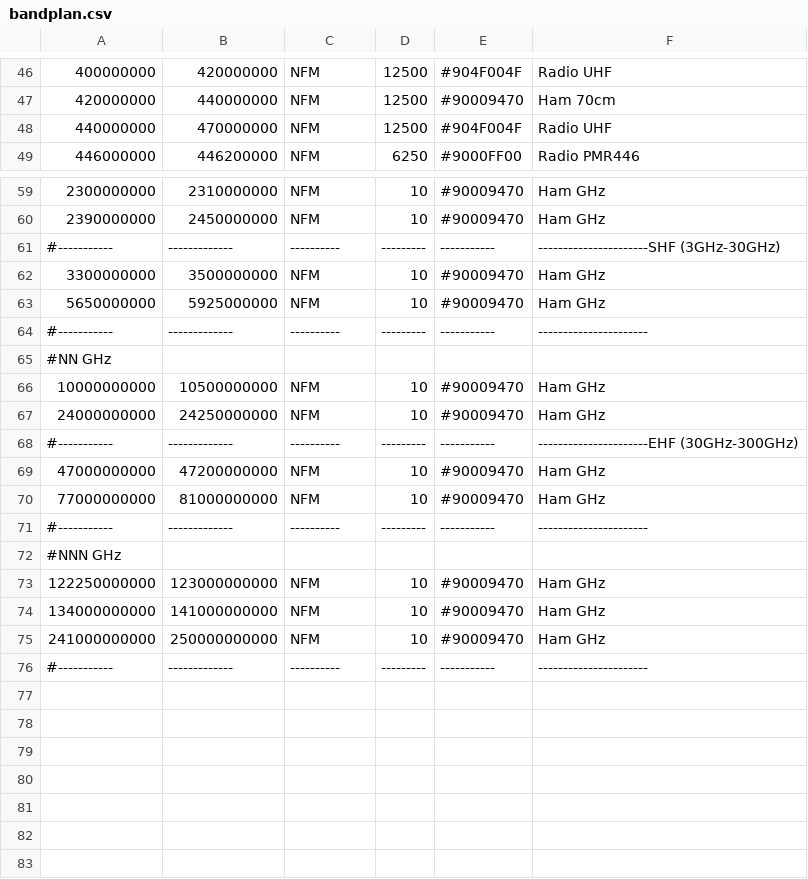
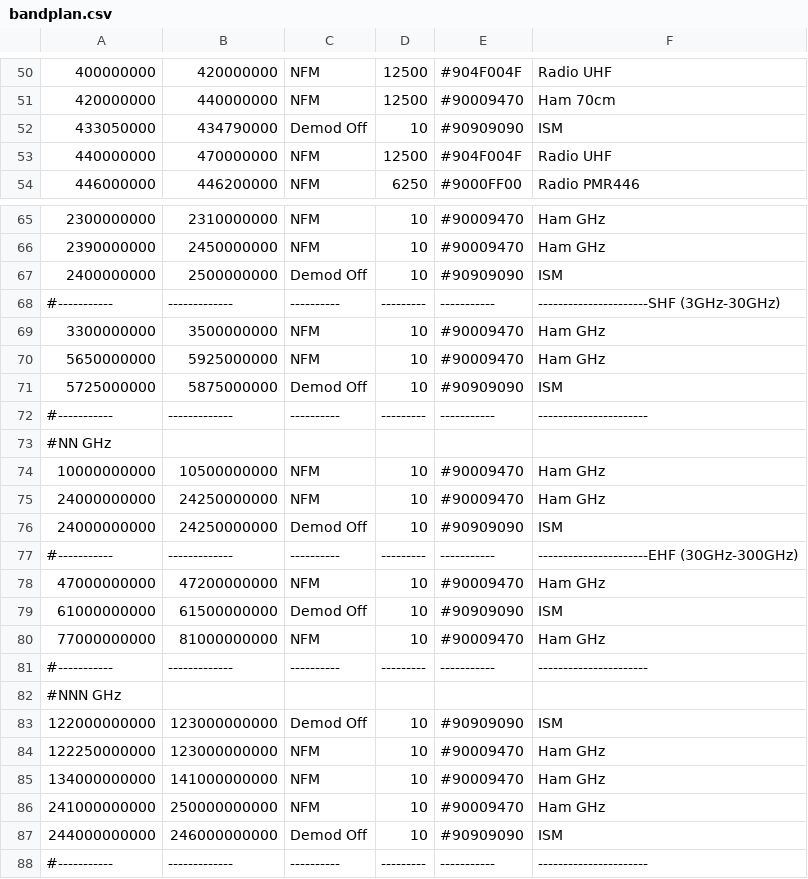
Before and after one commit to mkhuthir/repo_GNU_Radio, a CSV file: gqrx/bandplan.csv, drawn as a sheet; only a part is shown, gaps mark what is left out; the diff covers the shown part only.

```diff
--- a/gqrx/bandplan.csv
+++ b/gqrx/bandplan.csv
@@ -47,2 +51,3 @@
 420000000   , 440000000   , NFM      , 12500   , #90009470 , Ham 70cm
+433050000   , 434790000   , Demod Off, 10      , #90909090 , ISM
 440000000   , 470000000   , NFM      , 12500   , #904F004F , Radio UHF
@@ -60,2 +66,3 @@
 2390000000  , 2450000000  , NFM      , 10      , #90009470 , Ham GHz
+2400000000  , 2500000000  , Demod Off, 10      , #90909090 , ISM
 #-----------,-------------,----------,---------,-----------,----------------------SHF (3GHz-30GHz)
@@ -63,2 +70,3 @@
 5650000000  , 5925000000  , NFM      , 10      , #90009470 , Ham GHz
+5725000000  , 5875000000  , Demod Off, 10      , #90909090 , ISM
 #-----------,-------------,----------,---------,-----------,----------------------
@@ -67,4 +75,6 @@
 24000000000 , 24250000000 , NFM      , 10      , #90009470 , Ham GHz
+24000000000 , 24250000000 , Demod Off, 10      , #90909090 , ISM
 #-----------,-------------,----------,---------,-----------,----------------------EHF (30GHz-300GHz)
 47000000000 , 47200000000 , NFM      , 10      , #90009470 , Ham GHz
+61000000000 , 61500000000 , Demod Off, 10      , #90909090 , ISM
 77000000000 , 81000000000 , NFM      , 10      , #90009470 , Ham GHz
@@ -72,2 +82,3 @@
 #NNN GHz
+122000000000, 123000000000, Demod Off, 10      , #90909090 , ISM
 122250000000, 123000000000, NFM      , 10      , #90009470 , Ham GHz
@@ -75,2 +86,3 @@
 241000000000, 250000000000, NFM      , 10      , #90009470 , Ham GHz
+244000000000, 246000000000, Demod Off, 10      , #90909090 , ISM
 #-----------,-------------,----------,---------,-----------,----------------------
```
Also changed, not shown: 5 added rows and 1 edited cell elsewhere in this file.
